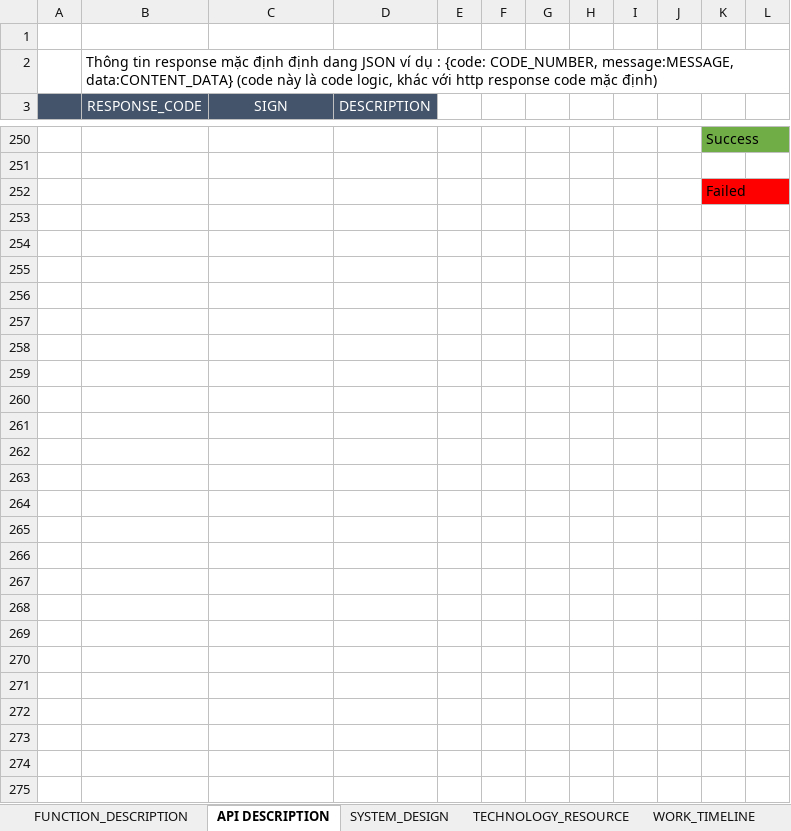
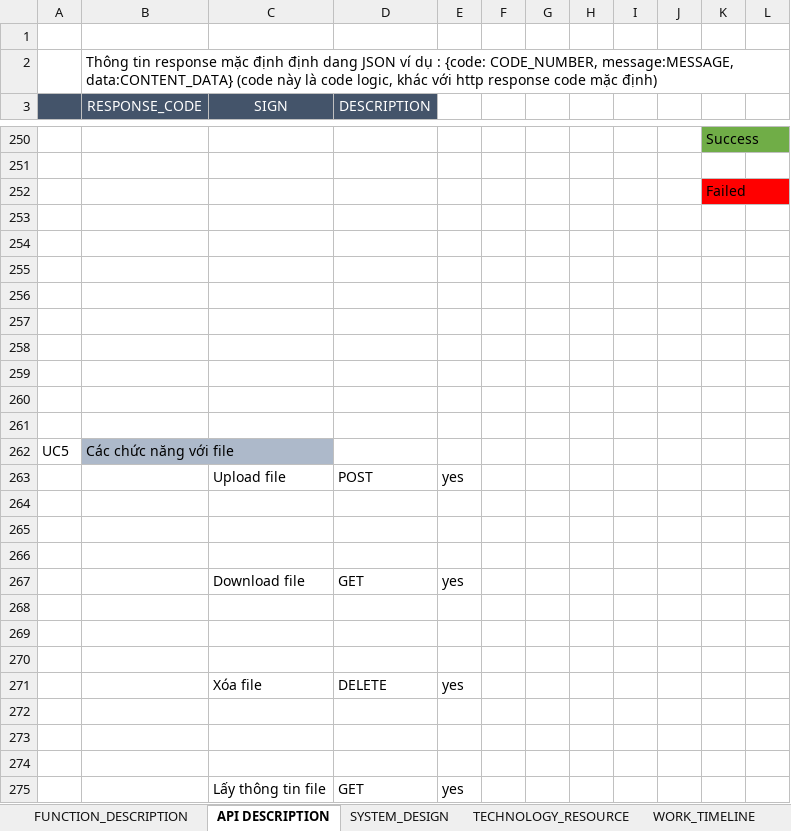
Before and after one commit to ngovanhuy/education_social_network, an Excel workbook: service/document/ServiceDescription.xlsx, sheet API DESCRIPTION, drawn as a sheet; only a part is shown, gaps mark what is left out; values as stored, in another font and other column widths than the file's, no borders; the diff names each change by its address in the sheet, - before the commit and + after, or states it on an @@ line.

```diff
--- a/service/document/ServiceDescription.xlsx (sheet API DESCRIPTION)
+++ b/service/document/ServiceDescription.xlsx (sheet API DESCRIPTION)
+row 253: (empty)
+row 254: (empty)
+row 255: (empty)
+row 256: (empty)
+row 257: (empty)
+row 258: (empty)
+row 259: (empty)
+row 260: (empty)
+row 261: (empty)
+row 262: UC5 | Các chức năng với file
+row 263:  |  | Upload file | POST | yes
+row 264: (empty)
+row 265: (empty)
+row 266: (empty)
+row 267:  |  | Download file | GET | yes
+row 268: (empty)
+row 269: (empty)
+row 270: (empty)
+row 271:  |  | Xóa file | DELETE | yes
+row 272: (empty)
+row 273: (empty)
+row 274: (empty)
+row 275:  |  | Lấy thông tin file | GET | yes
```
Also changed, not shown: 3 other files.
